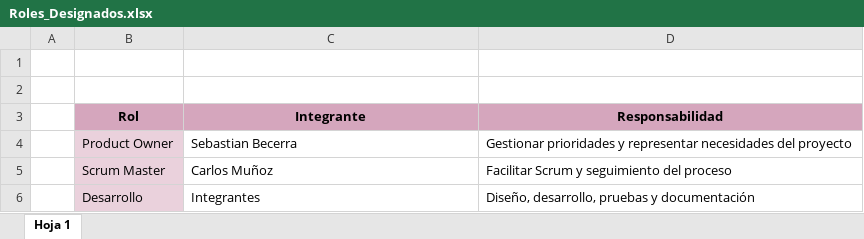
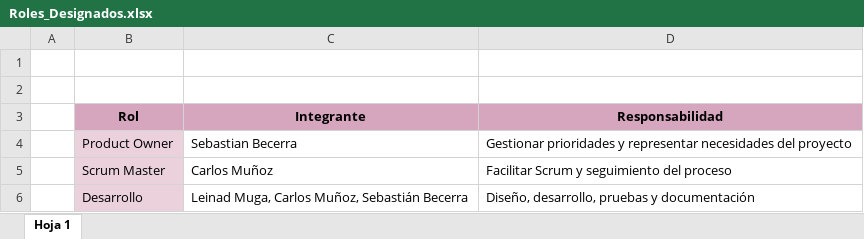
Before and after one commit to CarlosMunoz33/FoodMatch, an Excel workbook: Fase 2/Evidencias de documentacion/Roles_Designados.xlsx, sheet Hoja 1, drawn as a sheet; values as stored, in another font and other column widths than the file's, no borders; charts and pictures not drawn; the diff names each change by its address in the sheet, - before the commit and + after, or states it on an @@ line.

```diff
--- a/Fase 2/Evidencias de documentacion/Roles_Designados.xlsx (sheet Hoja 1)
+++ b/Fase 2/Evidencias de documentacion/Roles_Designados.xlsx (sheet Hoja 1)
-C6 (Integrante): Integrantes
+C6 (Integrante): Leinad Muga, Carlos Muñoz, Sebastián Becerra
```
Also changed, not shown: charts or pictures, 14 other files.
